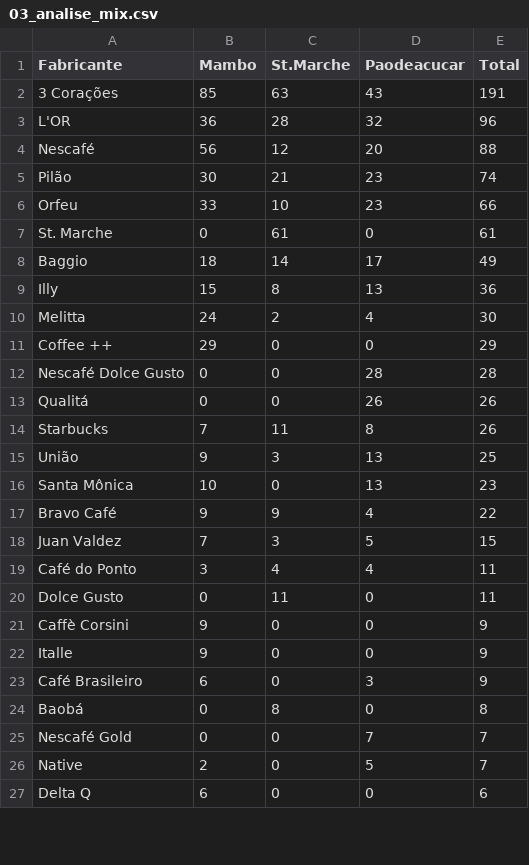
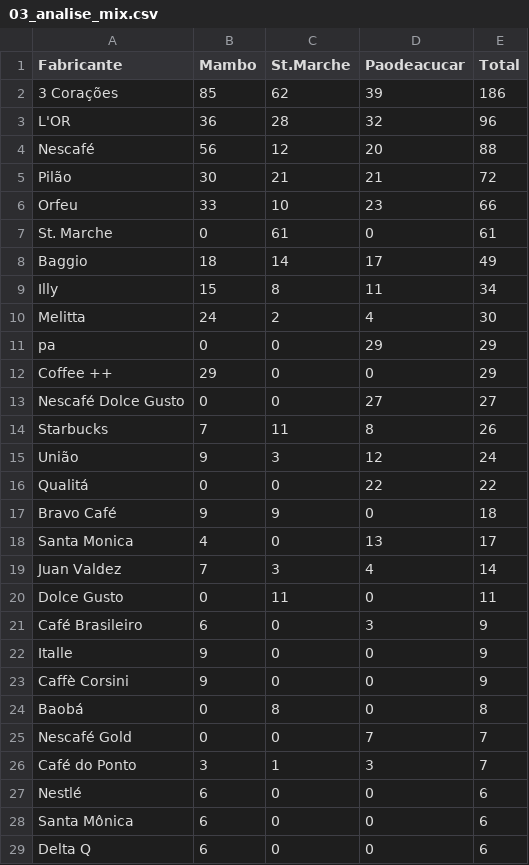
Before and after one commit to PauloViniciusR/Proj_cafe, a CSV file: relatorios/tabelas/03_analise_mix.csv, drawn as a sheet; only a part is shown; the diff covers the shown part only.

```diff
--- a/relatorios/tabelas/03_analise_mix.csv
+++ b/relatorios/tabelas/03_analise_mix.csv
@@ -1,6 +1,6 @@
 Fabricante,Mambo,St.Marche,Paodeacucar,Total
-3 Corações,85,63,43,191
+3 Corações,85,62,39,186
 L'OR,36,28,32,96
 Nescafé,56,12,20,88
-Pilão,30,21,23,74
+Pilão,30,21,21,72
 Orfeu,33,10,23,66
@@ -8,20 +8,22 @@ St. Marche,0,61,0,61
 Baggio,18,14,17,49
-Illy,15,8,13,36
+Illy,15,8,11,34
 Melitta,24,2,4,30
+pa,0,0,29,29
 Coffee ++,29,0,0,29
-Nescafé Dolce Gusto,0,0,28,28
-Qualitá,0,0,26,26
+Nescafé Dolce Gusto,0,0,27,27
 Starbucks,7,11,8,26
-União,9,3,13,25
-Santa Mônica,10,0,13,23
-Bravo Café,9,9,4,22
-Juan Valdez,7,3,5,15
-Café do Ponto,3,4,4,11
+União,9,3,12,24
+Qualitá,0,0,22,22
+Bravo Café,9,9,0,18
+Santa Monica,4,0,13,17
+Juan Valdez,7,3,4,14
 Dolce Gusto,0,11,0,11
+Café Brasileiro,6,0,3,9
+Italle,9,0,0,9
 Caffè Corsini,9,0,0,9
-Italle,9,0,0,9
-Café Brasileiro,6,0,3,9
 Baobá,0,8,0,8
 Nescafé Gold,0,0,7,7
-Native,2,0,5,7
+Café do Ponto,3,1,3,7
+Nestlé,6,0,0,6
+Santa Mônica,6,0,0,6
 Delta Q,6,0,0,6
```
Also changed, not shown: 12 added rows, 2 removed rows, 13 moved rows and 3 edited cells elsewhere in this file, data/processed/base_cafe_normalizada_peso.csv, relatorios/tabelas/04_analise_faixa_peso_loja.csv, 15 other files.
